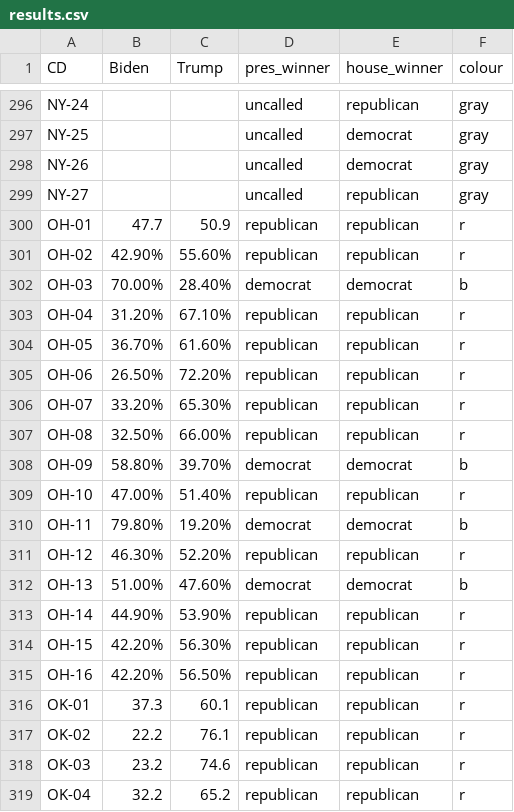
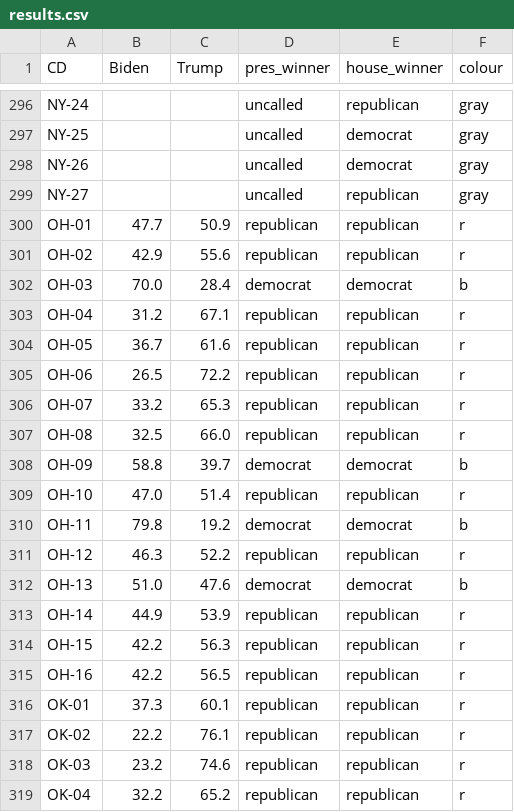
Before and after one commit to CDJB-pol/stackexchange, a CSV file: questions/60234/results.csv, drawn as a sheet; only a part is shown, gaps mark what is left out; the diff covers the shown part only.

```diff
--- a/questions/60234/results.csv
+++ b/questions/60234/results.csv
@@ -300,17 +300,17 @@ NY-27,,,uncalled,republican,gray
 OH-01,47.7,50.9,republican,republican,r
-OH-02,42.90%,55.60%,republican,republican,r
-OH-03,70.00%,28.40%,democrat,democrat,b
-OH-04,31.20%,67.10%,republican,republican,r
-OH-05,36.70%,61.60%,republican,republican,r
-OH-06,26.50%,72.20%,republican,republican,r
-OH-07,33.20%,65.30%,republican,republican,r
-OH-08,32.50%,66.00%,republican,republican,r
-OH-09,58.80%,39.70%,democrat,democrat,b
-OH-10,47.00%,51.40%,republican,republican,r
-OH-11,79.80%,19.20%,democrat,democrat,b
-OH-12,46.30%,52.20%,republican,republican,r
-OH-13,51.00%,47.60%,democrat,democrat,b
-OH-14,44.90%,53.90%,republican,republican,r
-OH-15,42.20%,56.30%,republican,republican,r
-OH-16,42.20%,56.50%,republican,republican,r
+OH-02,42.9,55.6,republican,republican,r
+OH-03,70.0,28.4,democrat,democrat,b
+OH-04,31.2,67.1,republican,republican,r
+OH-05,36.7,61.6,republican,republican,r
+OH-06,26.5,72.2,republican,republican,r
+OH-07,33.2,65.3,republican,republican,r
+OH-08,32.5,66.0,republican,republican,r
+OH-09,58.8,39.7,democrat,democrat,b
+OH-10,47.0,51.4,republican,republican,r
+OH-11,79.8,19.2,democrat,democrat,b
+OH-12,46.3,52.2,republican,republican,r
+OH-13,51.0,47.6,democrat,democrat,b
+OH-14,44.9,53.9,republican,republican,r
+OH-15,42.2,56.3,republican,republican,r
+OH-16,42.2,56.5,republican,republican,r
 OK-01,37.3,60.1,republican,republican,r
```
Also changed, not shown: 12 edited cells elsewhere in this file, 1 other file.
